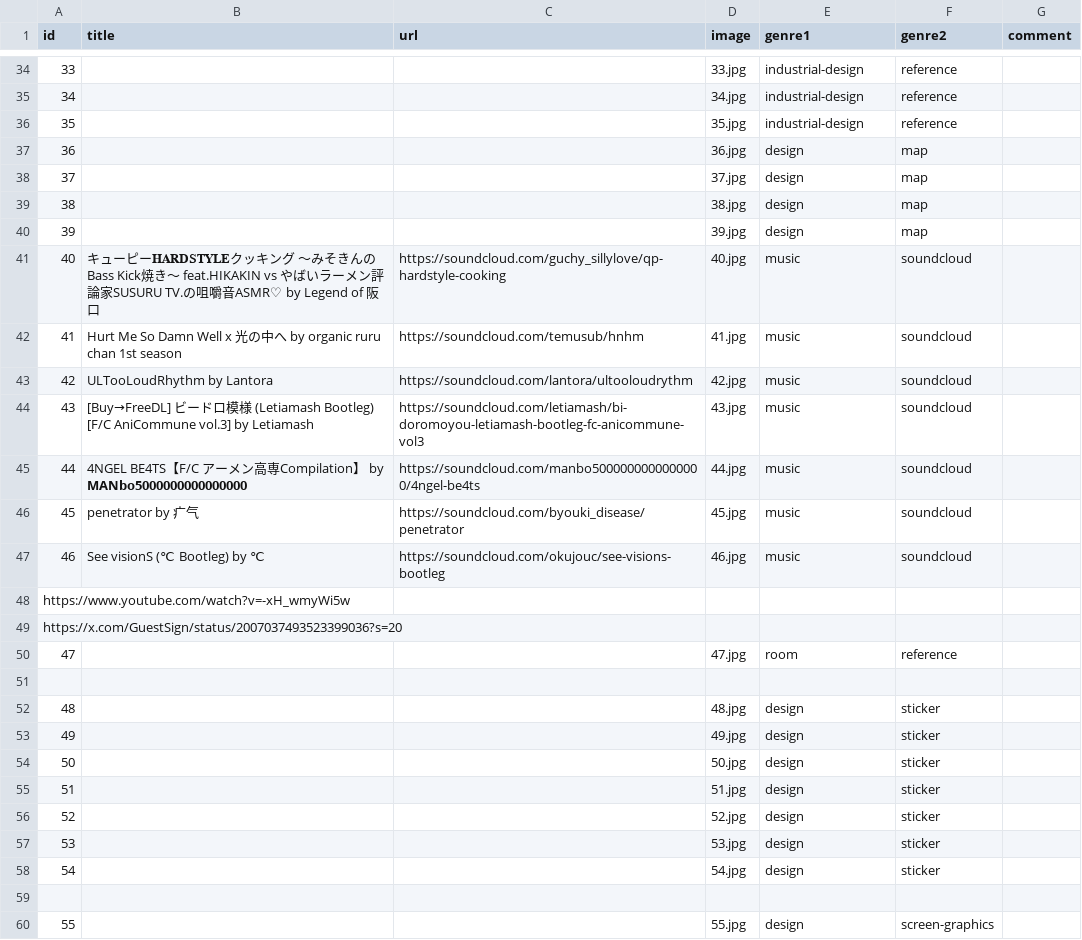
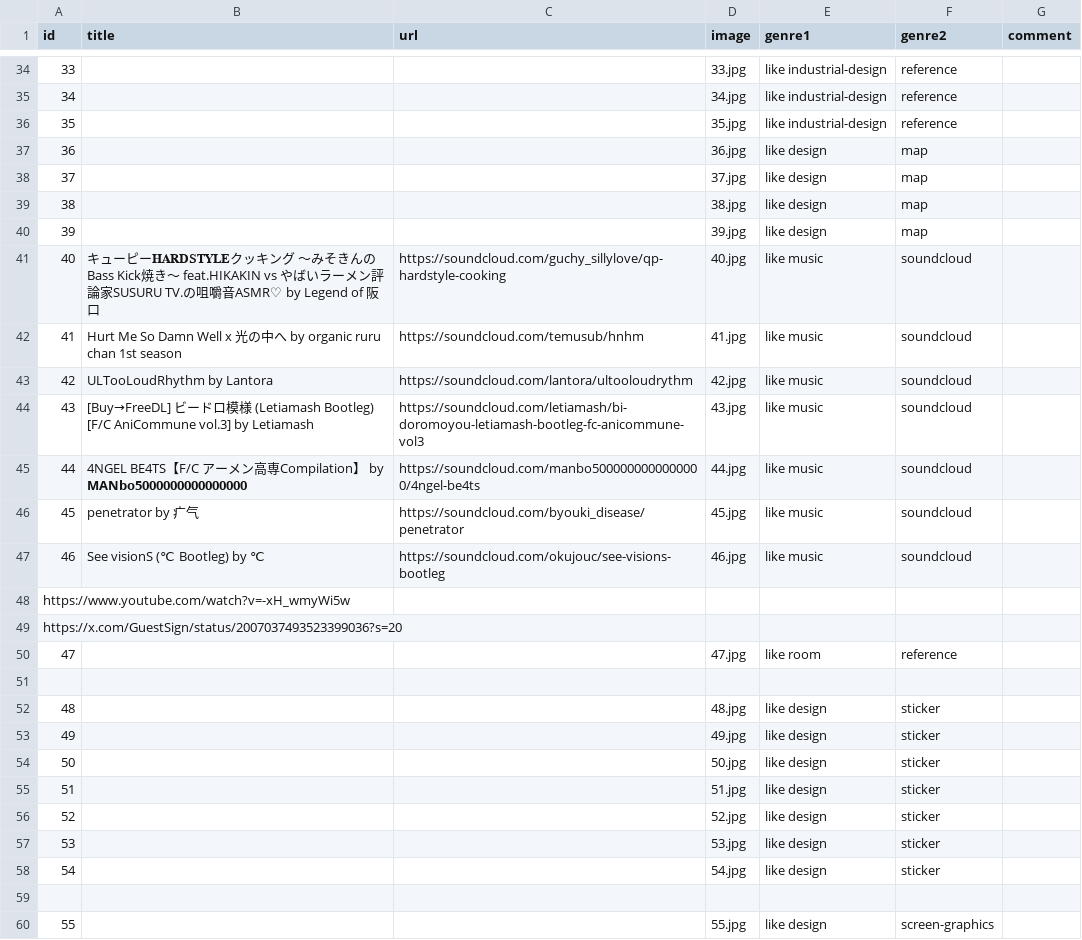
Before and after one commit to masirof/about-me, a CSV file: items.csv, drawn as a sheet; only a part is shown, gaps mark what is left out; the diff covers the shown part only.

Commit message:
like

```diff
--- a/items.csv
+++ b/items.csv
@@ -34,27 +34,27 @@ id,title,url,image,genre1,genre2,comment
-33,,,33.jpg,industrial-design,reference,
-34,,,34.jpg,industrial-design,reference,
-35,,,35.jpg,industrial-design,reference,
-36,,,36.jpg,design,map,
-37,,,37.jpg,design,map,
-38,,,38.jpg,design,map,
-39,,,39.jpg,design,map,
-40,キューピー𝐇𝐀𝐑𝐃𝐒𝐓𝐘𝐋𝐄クッキング 〜みそきんのBass Kick焼き〜 feat.HIKAKIN vs やばいラーメン評論家SUSURU TV.の咀嚼音ASMR♡ by Legend of 阪口,https://soundcloud.com/guchy_sillylove/qp-hardstyle-cooking,40.jpg,music,soundcloud,
-41,Hurt Me So Damn Well x 光の中へ by organic ruru chan 1st season,https://soundcloud.com/temusub/hnhm,41.jpg,music,soundcloud,
-42,ULTooLoudRhythm by Lantora,https://soundcloud.com/lantora/ultooloudrythm,42.jpg,music,soundcloud,
-43,[Buy→FreeDL] ビードロ模様 (Letiamash Bootleg) [F/C AniCommune vol.3] by Letiamash,https://soundcloud.com/letiamash/bi-doromoyou-letiamash-bootleg-fc-anicommune-vol3,43.jpg,music,soundcloud,
-44,4NGEL BE4TS【F/C アーメン高専Compilation】 by 𝗠𝗔𝗡𝗯𝗼𝟱𝟬𝟬𝟬𝟬𝟬𝟬𝟬𝟬𝟬𝟬𝟬𝟬𝟬𝟬𝟬,https://soundcloud.com/manbo5000000000000000/4ngel-be4ts,44.jpg,music,soundcloud,
-45,penetrator by 疒气,https://soundcloud.com/byouki_disease/penetrator,45.jpg,music,soundcloud,
-46,See visionS (℃ Bootleg) by ℃,https://soundcloud.com/okujouc/see-visions-bootleg,46.jpg,music,soundcloud,
+33,,,33.jpg,like industrial-design,reference,
+34,,,34.jpg,like industrial-design,reference,
+35,,,35.jpg,like industrial-design,reference,
+36,,,36.jpg,like design,map,
+37,,,37.jpg,like design,map,
+38,,,38.jpg,like design,map,
+39,,,39.jpg,like design,map,
+40,キューピー𝐇𝐀𝐑𝐃𝐒𝐓𝐘𝐋𝐄クッキング 〜みそきんのBass Kick焼き〜 feat.HIKAKIN vs やばいラーメン評論家SUSURU TV.の咀嚼音ASMR♡ by Legend of 阪口,https://soundcloud.com/guchy_sillylove/qp-hardstyle-cooking,40.jpg,like music,soundcloud,
+41,Hurt Me So Damn Well x 光の中へ by organic ruru chan 1st season,https://soundcloud.com/temusub/hnhm,41.jpg,like music,soundcloud,
+42,ULTooLoudRhythm by Lantora,https://soundcloud.com/lantora/ultooloudrythm,42.jpg,like music,soundcloud,
+43,[Buy→FreeDL] ビードロ模様 (Letiamash Bootleg) [F/C AniCommune vol.3] by Letiamash,https://soundcloud.com/letiamash/bi-doromoyou-letiamash-bootleg-fc-anicommune-vol3,43.jpg,like music,soundcloud,
+44,4NGEL BE4TS【F/C アーメン高専Compilation】 by 𝗠𝗔𝗡𝗯𝗼𝟱𝟬𝟬𝟬𝟬𝟬𝟬𝟬𝟬𝟬𝟬𝟬𝟬𝟬𝟬𝟬,https://soundcloud.com/manbo5000000000000000/4ngel-be4ts,44.jpg,like music,soundcloud,
+45,penetrator by 疒气,https://soundcloud.com/byouki_disease/penetrator,45.jpg,like music,soundcloud,
+46,See visionS (℃ Bootleg) by ℃,https://soundcloud.com/okujouc/see-visions-bootleg,46.jpg,like music,soundcloud,
 https://www.youtube.com/watch?v=-xH_wmyWi5w,,,,,,
 https://x.com/GuestSign/status/2007037493523399036?s=20,,,,,,
-47,,,47.jpg,room,reference,
+47,,,47.jpg,like room,reference,
 
-48,,,48.jpg,design,sticker,
-49,,,49.jpg,design,sticker,
-50,,,50.jpg,design,sticker,
-51,,,51.jpg,design,sticker,
-52,,,52.jpg,design,sticker,
-53,,,53.jpg,design,sticker,
-54,,,54.jpg,design,sticker,
+48,,,48.jpg,like design,sticker,
+49,,,49.jpg,like design,sticker,
+50,,,50.jpg,like design,sticker,
+51,,,51.jpg,like design,sticker,
+52,,,52.jpg,like design,sticker,
+53,,,53.jpg,like design,sticker,
+54,,,54.jpg,like design,sticker,
 
-55,,,55.jpg,design,screen-graphics,
+55,,,55.jpg,like design,screen-graphics,
```
Also changed, not shown: 38 edited cells elsewhere in this file.
